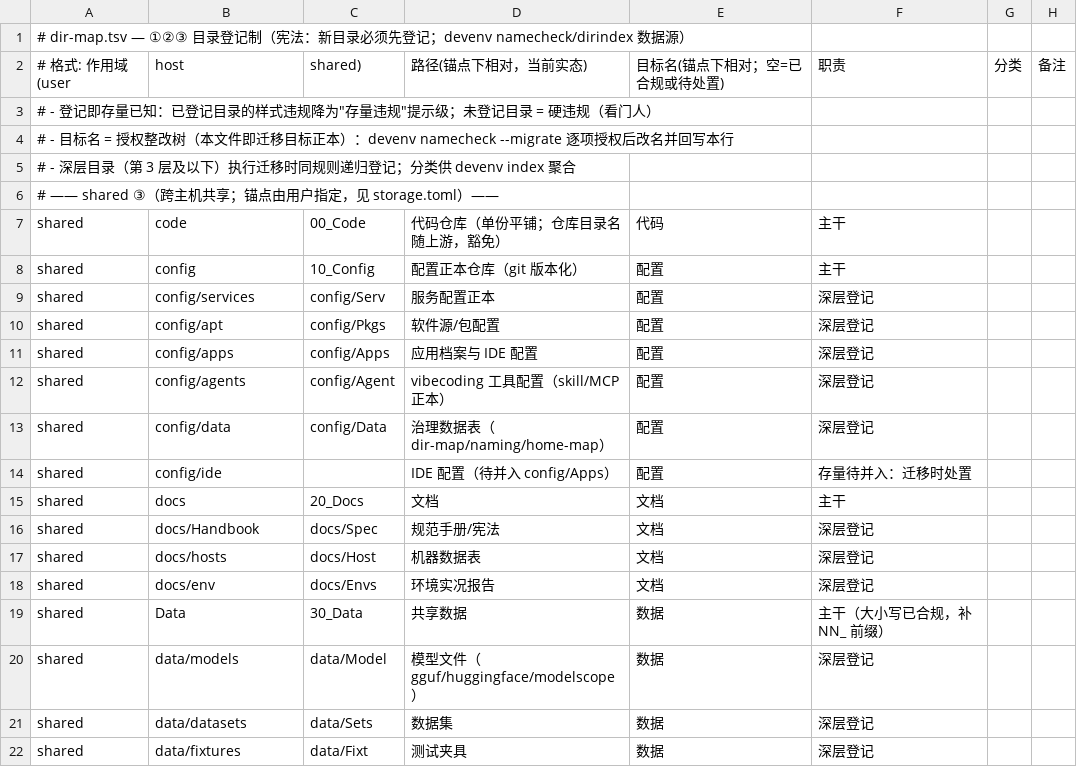
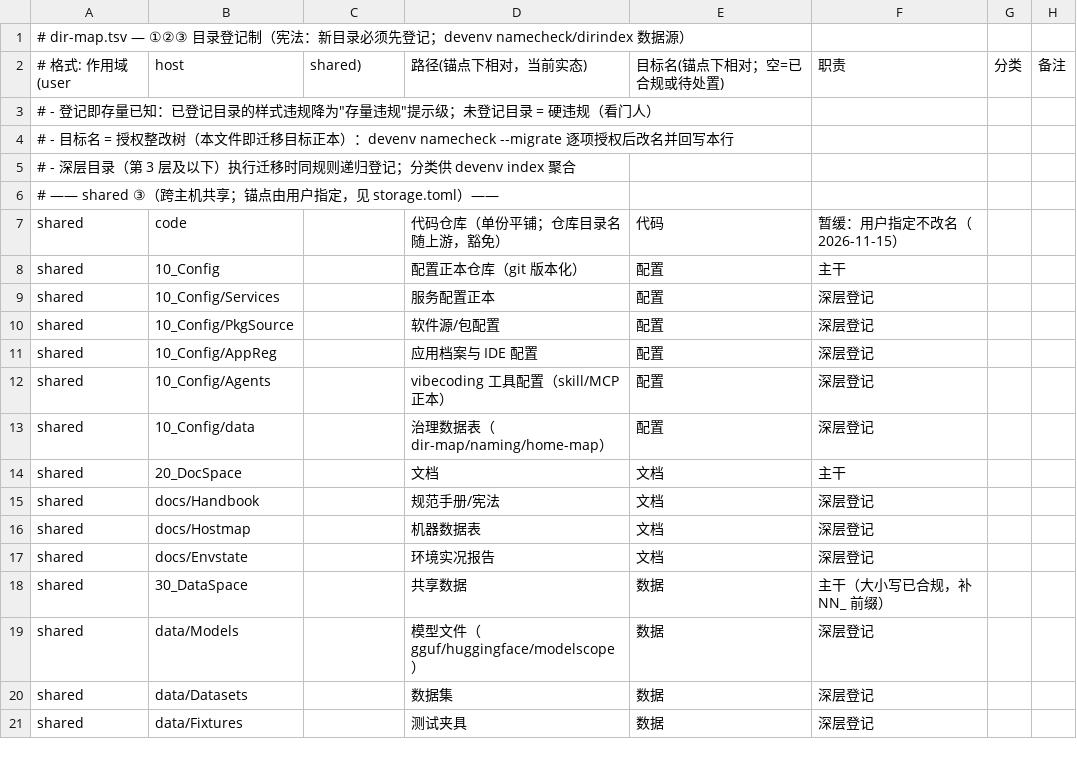
Before and after one commit to zhaoxuan-inside/BestDevEnv, a TSV file: config/Registry/dir-map.tsv (was config/data/dir-map.tsv), drawn as a sheet; only a part is shown; the diff covers the shown part only.

Commit message:
chore(config): seed 快照同步（devenv cfg snapshot；③ 正本 → 工程仓库，push 即异地备份）

```diff
--- a/config/data/dir-map.tsv
+++ b/config/Registry/dir-map.tsv
@@ -6,17 +6,16 @@
 # —— shared ③（跨主机共享；锚点由用户指定，见 storage.toml）——
-shared|code|00_Code|代码仓库（单份平铺；仓库目录名随上游，豁免）|代码|主干
-shared|config|10_Config|配置正本仓库（git 版本化）|配置|主干
-shared|config/services|config/Serv|服务配置正本|配置|深层登记
-shared|config/apt|config/Pkgs|软件源/包配置|配置|深层登记
-shared|config/apps|config/Apps|应用档案与 IDE 配置|配置|深层登记
-shared|config/agents|config/Agent|vibecoding 工具配置（skill/MCP 正本）|配置|深层登记
-shared|config/data|config/Data|治理数据表（dir-map/naming/home-map）|配置|深层登记
-shared|config/ide||IDE 配置（待并入 config/Apps）|配置|存量待并入：迁移时处置
-shared|docs|20_Docs|文档|文档|主干
-shared|docs/Handbook|docs/Spec|规范手册/宪法|文档|深层登记
-shared|docs/hosts|docs/Host|机器数据表|文档|深层登记
-shared|docs/env|docs/Envs|环境实况报告|文档|深层登记
-shared|Data|30_Data|共享数据|数据|主干（大小写已合规，补 NN_ 前缀）
-shared|data/models|data/Model|模型文件（gguf/huggingface/modelscope）|数据|深层登记
-shared|data/datasets|data/Sets|数据集|数据|深层登记
-shared|data/fixtures|data/Fixt|测试夹具|数据|深层登记
+shared|code||代码仓库（单份平铺；仓库目录名随上游，豁免）|代码|暂缓：用户指定不改名（2026-11-15）
+shared|10_Config||配置正本仓库（git 版本化）|配置|主干
+shared|10_Config/Services||服务配置正本|配置|深层登记
+shared|10_Config/PkgSource||软件源/包配置|配置|深层登记
+shared|10_Config/AppReg||应用档案与 IDE 配置|配置|深层登记
+shared|10_Config/Agents||vibecoding 工具配置（skill/MCP 正本）|配置|深层登记
+shared|10_Config/data||治理数据表（dir-map/naming/home-map）|配置|深层登记
+shared|20_DocSpace||文档|文档|主干
+shared|docs/Handbook||规范手册/宪法|文档|深层登记
+shared|docs/Hostmap||机器数据表|文档|深层登记
+shared|docs/Envstate||环境实况报告|文档|深层登记
+shared|30_DataSpace||共享数据|数据|主干（大小写已合规，补 NN_ 前缀）
+shared|data/Models||模型文件（gguf/huggingface/modelscope）|数据|深层登记
+shared|data/Datasets||数据集|数据|深层登记
+shared|data/Fixtures||测试夹具|数据|深层登记
```
Also changed, not shown: 11 edited cells elsewhere in this file, 52 other files.
